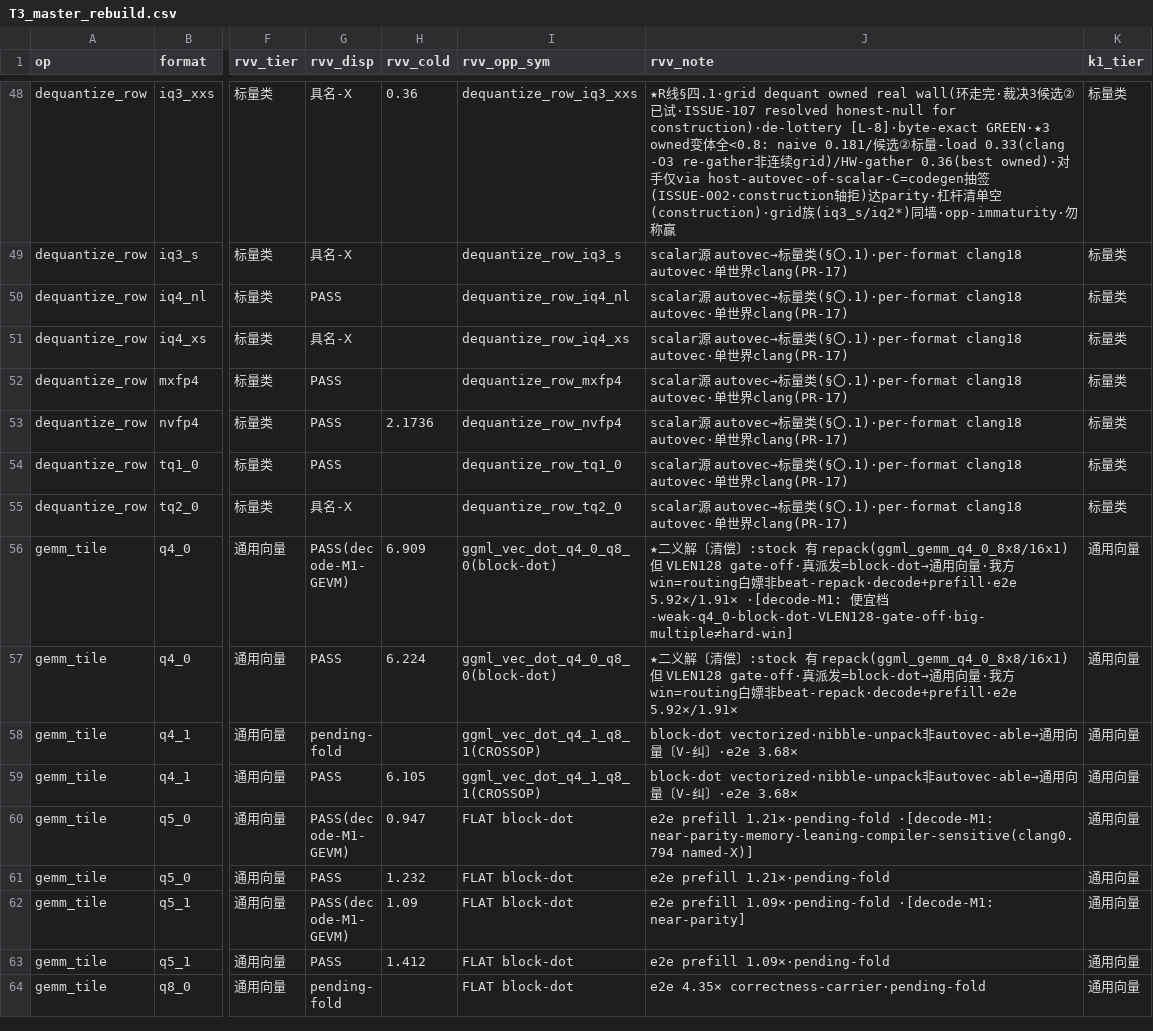
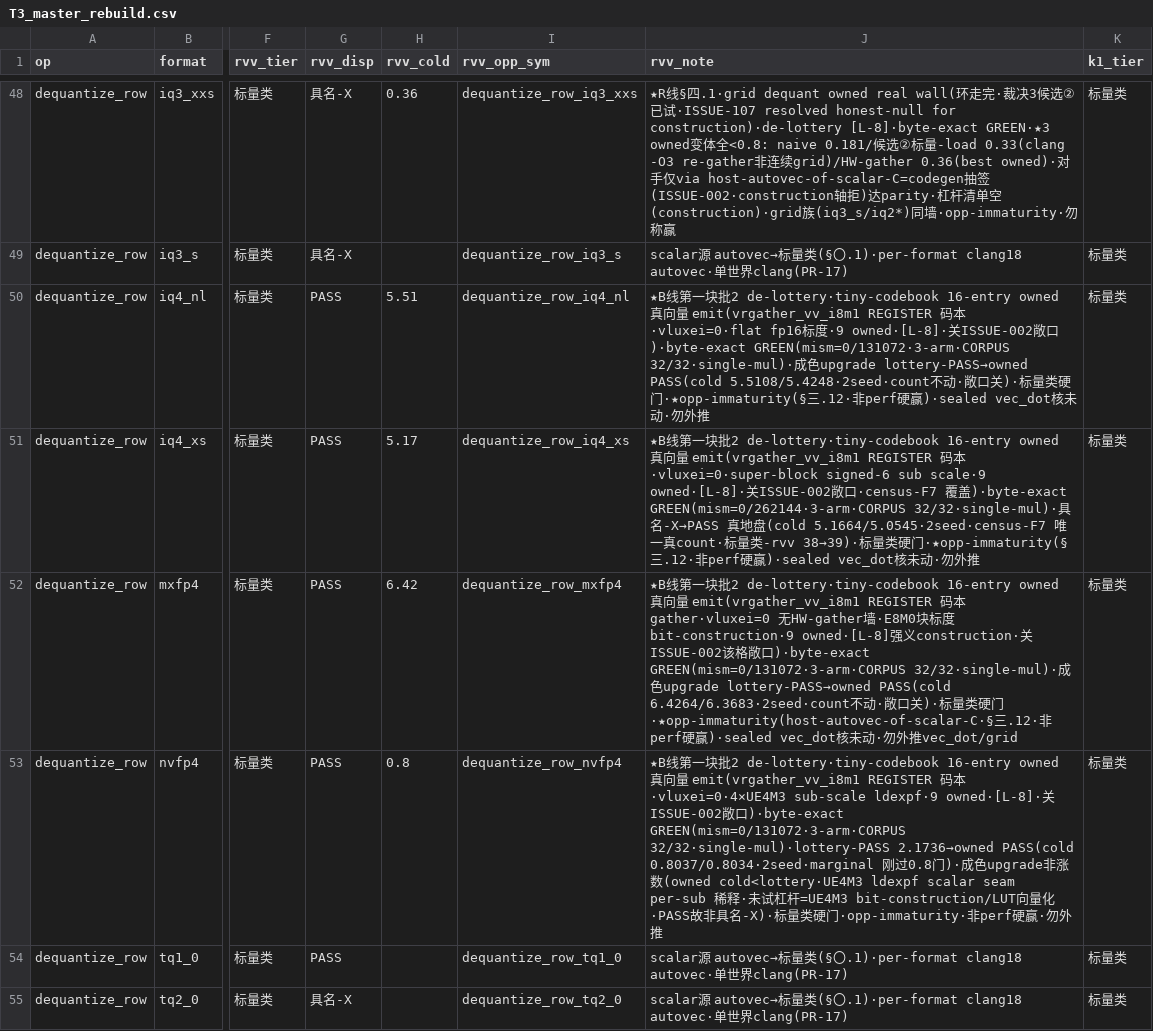
Before and after one commit to zzyu5/TianChen-RV, a CSV file: experiments/master/T3_master_rebuild.csv, drawn as a sheet; only a part is shown, gaps mark what is left out; the shorter side is filled out with more unchanged rows; the diff names each change by its address in the sheet, - before the commit and + after, or states it on an @@ line.

```diff
--- a/experiments/master/T3_master_rebuild.csv
+++ b/experiments/master/T3_master_rebuild.csv
-H50 (rvv_cold): (empty)
+H50 (rvv_cold): 5.51
-J50 (rvv_note): scalar源 autovec→标量类(§〇.1)·per-format clang18 autovec·单世界clang(PR-17)
+J50 (rvv_note): ★B线第一块批2 de-lottery·tiny-codebook 16-entry owned 真向量 emit(vrgather_vv_i8m1 REGISTER 码本·vluxei=0·flat fp16标度·9 owned·[L-8]·关ISSUE-002敞口)·byte-exact GREEN(mism=0/131072·3-arm·CORPUS 32/32·single-mul)·成色upgrade lottery-PASS→owned PASS(cold 5.5108/5.4248·2seed·count不动·敞口关)·标量类硬门·★opp-immaturity(§三.12·非perf硬赢)·sealed vec_dot核未动·勿外推
-G51 (rvv_disp): 具名-X
+G51 (rvv_disp): PASS
-H51 (rvv_cold): (empty)
+H51 (rvv_cold): 5.17
-J51 (rvv_note): scalar源 autovec→标量类(§〇.1)·per-format clang18 autovec·单世界clang(PR-17)
+J51 (rvv_note): ★B线第一块批2 de-lottery·tiny-codebook 16-entry owned 真向量 emit(vrgather_vv_i8m1 REGISTER 码本·vluxei=0·super-block signed-6 sub scale·9 owned·[L-8]·关ISSUE-002敞口·census-F7 覆盖)·byte-exact GREEN(mism=0/262144·3-arm·CORPUS 32/32·single-mul)·具名-X→PASS 真地盘(cold 5.1664/5.0545·2seed·census-F7 唯一真count·标量类-rvv 38→39)·标量类硬门·★opp-immaturity(§三.12·非perf硬赢)·sealed vec_dot核未动·勿外推
-H52 (rvv_cold): (empty)
+H52 (rvv_cold): 6.42
-J52 (rvv_note): scalar源 autovec→标量类(§〇.1)·per-format clang18 autovec·单世界clang(PR-17)
+J52 (rvv_note): ★B线第一块批2 de-lottery·tiny-codebook 16-entry owned 真向量 emit(vrgather_vv_i8m1 REGISTER 码本 gather·vluxei=0 无HW-gather墙·E8M0块标度bit-construction·9 owned·[L-8]强义construction·关ISSUE-002该格敞口)·byte-exact GREEN(mism=0/131072·3-arm·CORPUS 32/32·single-mul)·成色upgrade lottery-PASS→owned PASS(cold 6.4264/6.3683·2seed·count不动·敞口关)·标量类硬门·★opp-immaturity(host-autovec-of-scalar-C·§三.12·非perf硬赢)·sealed vec_dot核未动·勿外推vec_dot/grid
-H53 (rvv_cold): 2.1736
+H53 (rvv_cold): 0.8
-J53 (rvv_note): scalar源 autovec→标量类(§〇.1)·per-format clang18 autovec·单世界clang(PR-17)
+J53 (rvv_note): ★B线第一块批2 de-lottery·tiny-codebook 16-entry owned 真向量 emit(vrgather_vv_i8m1 REGISTER 码本·vluxei=0·4×UE4M3 sub-scale ldexpf·9 owned·[L-8]·关ISSUE-002敞口)·byte-exact GREEN(mism=0/131072·3-arm·CORPUS 32/32·single-mul)·lottery-PASS 2.1736→owned PASS(cold 0.8037/0.8034·2seed·marginal 刚过0.8门)·成色upgrade非涨数(owned cold<lottery·UE4M3 ldexpf scalar seam per-sub 稀释·未试杠杆=UE4M3 bit-construction/LUT向量化·PASS故非具名-X)·标量类硬门·opp-immaturity·非perf硬赢·勿外推
```
Also changed, not shown: 2 other files.
